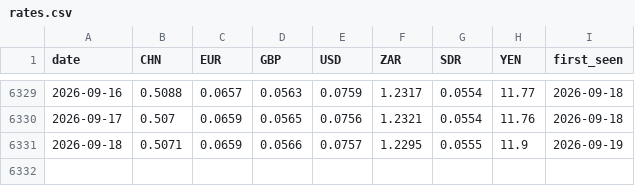
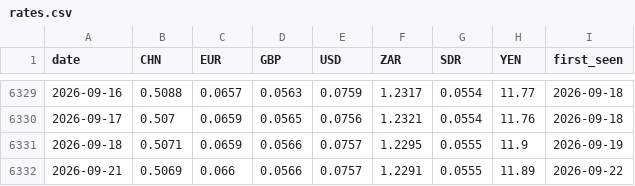
Before and after one commit to nnyashabradley-dot/tekanyetso, a CSV file: data/rates.csv, drawn as a sheet; only a part is shown, gaps mark what is left out; the diff names each change by its address in the sheet, - before the commit and + after, or states it on an @@ line.

```diff
--- a/data/rates.csv
+++ b/data/rates.csv
+row 6332: 2026-09-21 | 0.5069 | 0.066 | 0.0566 | 0.0757 | 1.2291 | 0.0555 | 11.89 | 2026-09-22
```
Also changed, not shown: predictions.csv, 2 other files.
